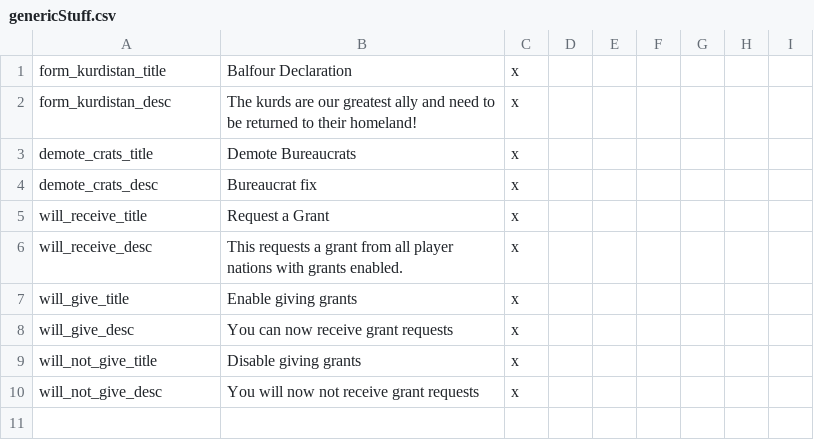
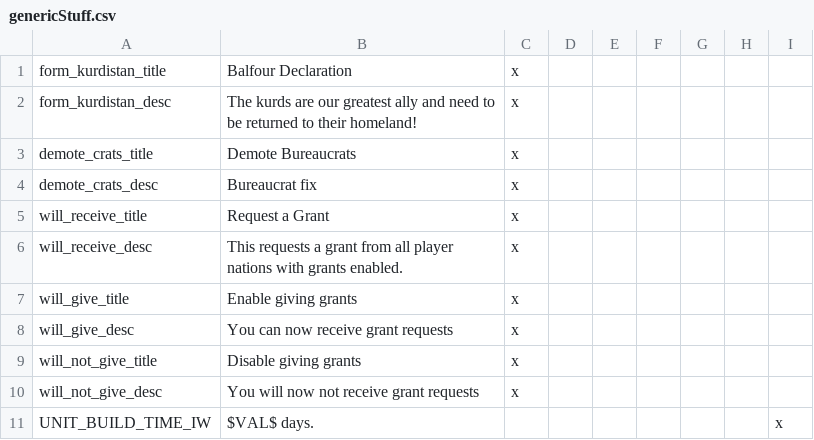
Before and after one commit to Rainbow-Goat/Fall-of-Genghis, a CSV file: RainbowMod/localisation/genericStuff.csv, drawn as a sheet.

```diff
--- a/RainbowMod/localisation/genericStuff.csv
+++ b/RainbowMod/localisation/genericStuff.csv
@@ -10 +10,2 @@ will_not_give_title;Disable giving grants;x;
 will_not_give_desc;You will now not receive grant requests;x;
+UNIT_BUILD_TIME_IW;$VAL$ days.;;;;;;;x
```
Also changed, not shown: 49 other files.
